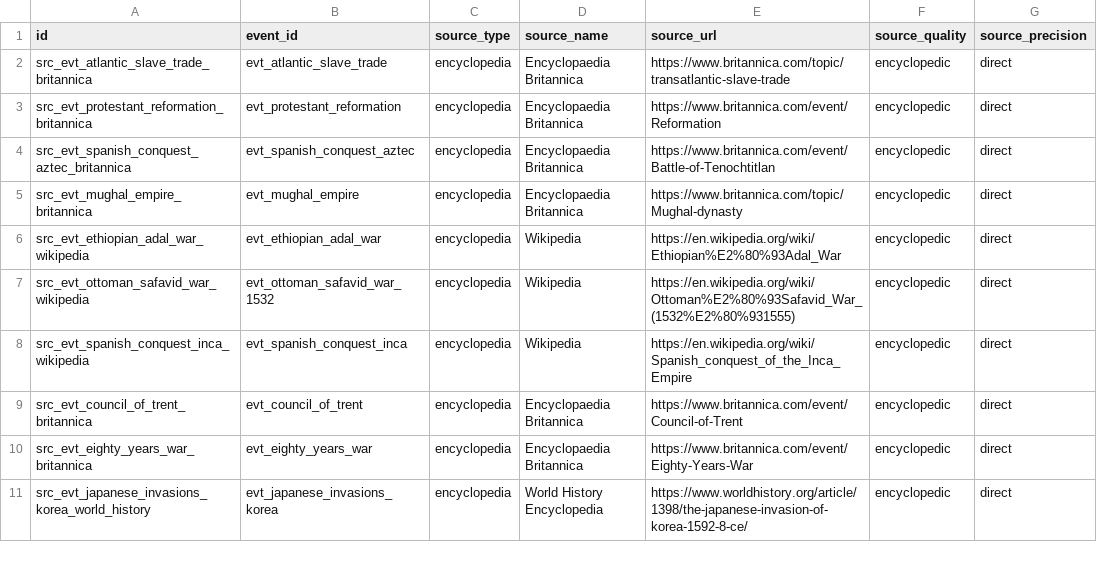
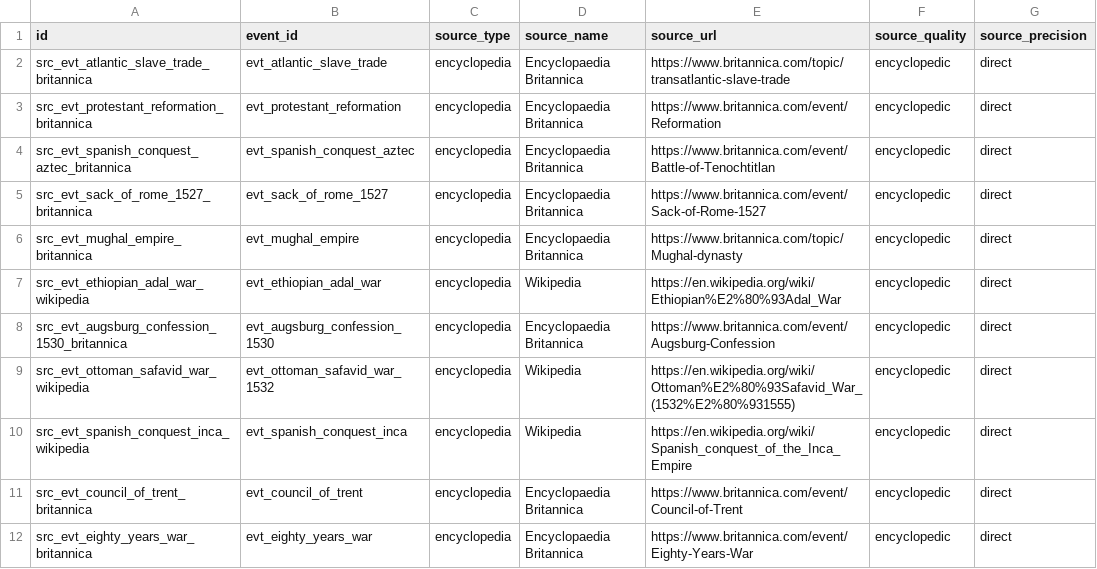
Before and after one commit to krapcys1-maker/astro-global, a CSV file: services/historical/seeds/curated_event_sources.csv, drawn as a sheet; only a part is shown; the shorter side is filled out with more unchanged rows; the diff names each change by its address in the sheet, - before the commit and + after, or states it on an @@ line.

```diff
--- a/services/historical/seeds/curated_event_sources.csv
+++ b/services/historical/seeds/curated_event_sources.csv
+row 5: src_evt_sack_of_rome_1527_britannica | evt_sack_of_rome_1527 | encyclopedia | Encyclopaedia Britannica | https://www.britannica.com/event/Sack-of-Rome-1527 | encyclopedic | direct
+row 8: src_evt_augsburg_confession_1530_britannica | evt_augsburg_confession_1530 | encyclopedia | Encyclopaedia Britannica | https://www.britannica.com/event/Augsburg-Confession | encyclopedic | direct
```
Also changed, not shown: services/historical/seeds/curated_events.csv, 12 other files.
